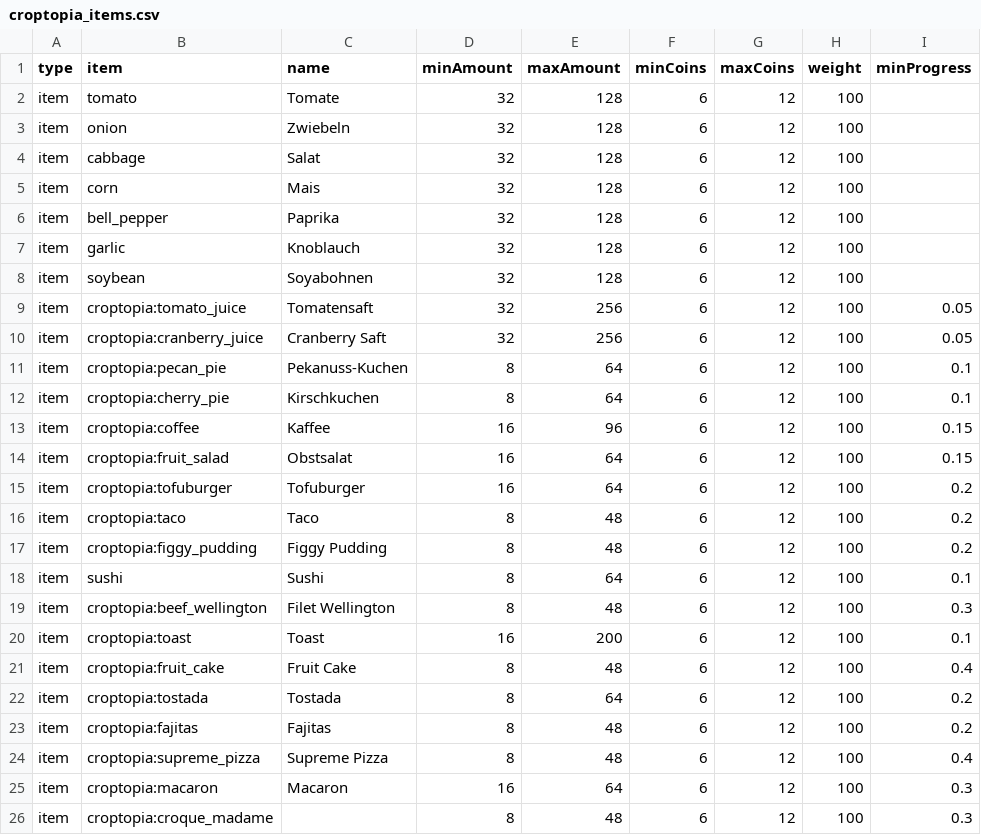
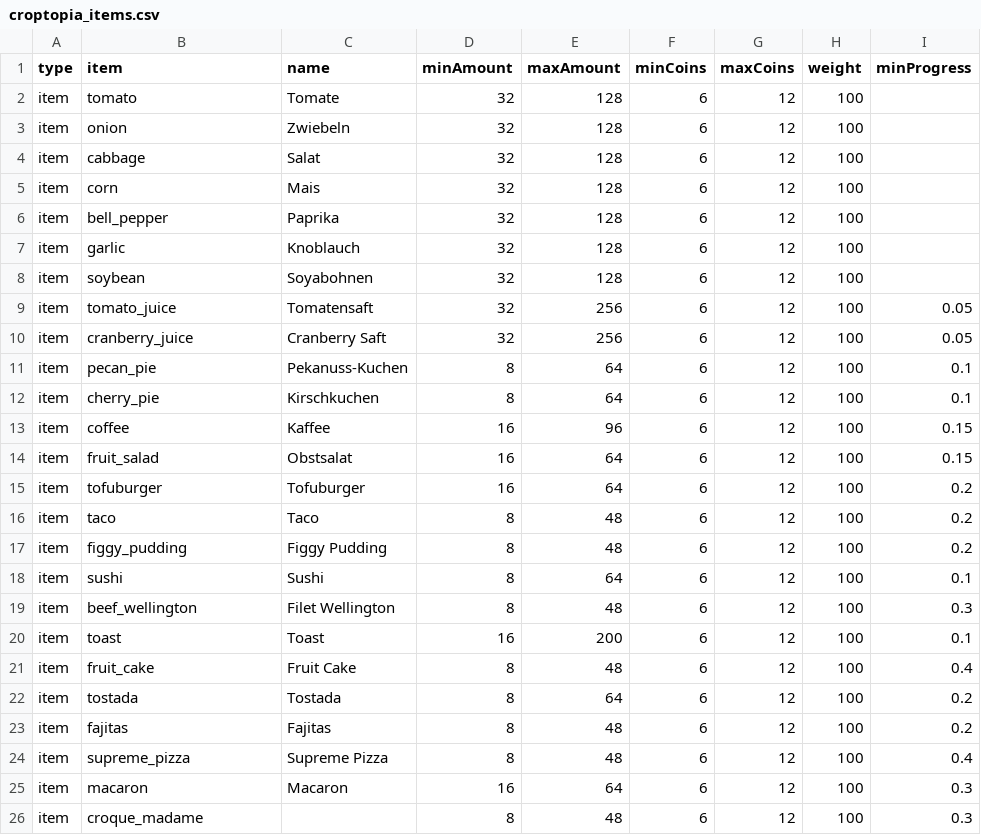
Before and after one commit to Sadragos/kubejs-mission-system, a CSV file: missions/croptopia_items.csv, drawn as a sheet.

Commit message:
Items vereinheitlicht

```diff
--- a/missions/croptopia_items.csv
+++ b/missions/croptopia_items.csv
@@ -8,19 +8,19 @@ item;garlic;Knoblauch;32;128;6;12;100;
 item;soybean;Soyabohnen;32;128;6;12;100;
-item;croptopia:tomato_juice;Tomatensaft;32;256;6;12;100;0.05
-item;croptopia:cranberry_juice;Cranberry Saft;32;256;6;12;100;0.05
-item;croptopia:pecan_pie;Pekanuss-Kuchen;8;64;6;12;100;0.1
-item;croptopia:cherry_pie;Kirschkuchen;8;64;6;12;100;0.1
-item;croptopia:coffee;Kaffee;16;96;6;12;100;0.15
-item;croptopia:fruit_salad;Obstsalat;16;64;6;12;100;0.15
-item;croptopia:tofuburger;Tofuburger;16;64;6;12;100;0.2
-item;croptopia:taco;Taco;8;48;6;12;100;0.2
-item;croptopia:figgy_pudding;Figgy Pudding;8;48;6;12;100;0.2
+item;tomato_juice;Tomatensaft;32;256;6;12;100;0.05
+item;cranberry_juice;Cranberry Saft;32;256;6;12;100;0.05
+item;pecan_pie;Pekanuss-Kuchen;8;64;6;12;100;0.1
+item;cherry_pie;Kirschkuchen;8;64;6;12;100;0.1
+item;coffee;Kaffee;16;96;6;12;100;0.15
+item;fruit_salad;Obstsalat;16;64;6;12;100;0.15
+item;tofuburger;Tofuburger;16;64;6;12;100;0.2
+item;taco;Taco;8;48;6;12;100;0.2
+item;figgy_pudding;Figgy Pudding;8;48;6;12;100;0.2
 item;sushi;Sushi;8;64;6;12;100;0.1
-item;croptopia:beef_wellington;Filet Wellington;8;48;6;12;100;0.3
-item;croptopia:toast;Toast;16;200;6;12;100;0.1
-item;croptopia:fruit_cake;Fruit Cake;8;48;6;12;100;0.4
-item;croptopia:tostada;Tostada;8;64;6;12;100;0.2
-item;croptopia:fajitas;Fajitas;8;48;6;12;100;0.2
-item;croptopia:supreme_pizza;Supreme Pizza;8;48;6;12;100;0.4
-item;croptopia:macaron;Macaron;16;64;6;12;100;0.3
-item;croptopia:croque_madame;;8;48;6;12;100;0.3
+item;beef_wellington;Filet Wellington;8;48;6;12;100;0.3
+item;toast;Toast;16;200;6;12;100;0.1
+item;fruit_cake;Fruit Cake;8;48;6;12;100;0.4
+item;tostada;Tostada;8;64;6;12;100;0.2
+item;fajitas;Fajitas;8;48;6;12;100;0.2
+item;supreme_pizza;Supreme Pizza;8;48;6;12;100;0.4
+item;macaron;Macaron;16;64;6;12;100;0.3
+item;croque_madame;;8;48;6;12;100;0.3
```
Also changed, not shown: missions/create_items.csv, missions/immersive_engineering_items.csv, 2 other files.
